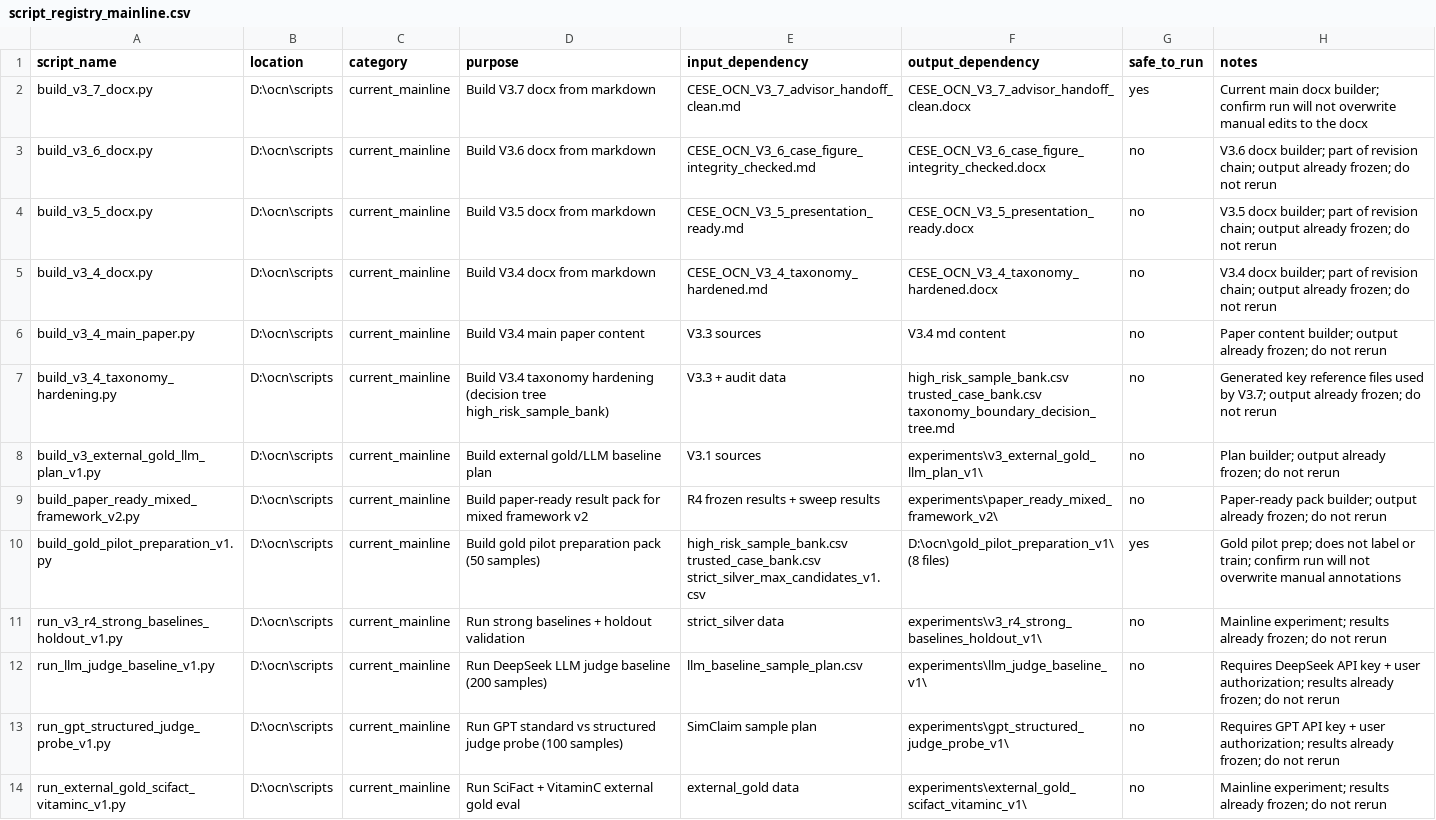
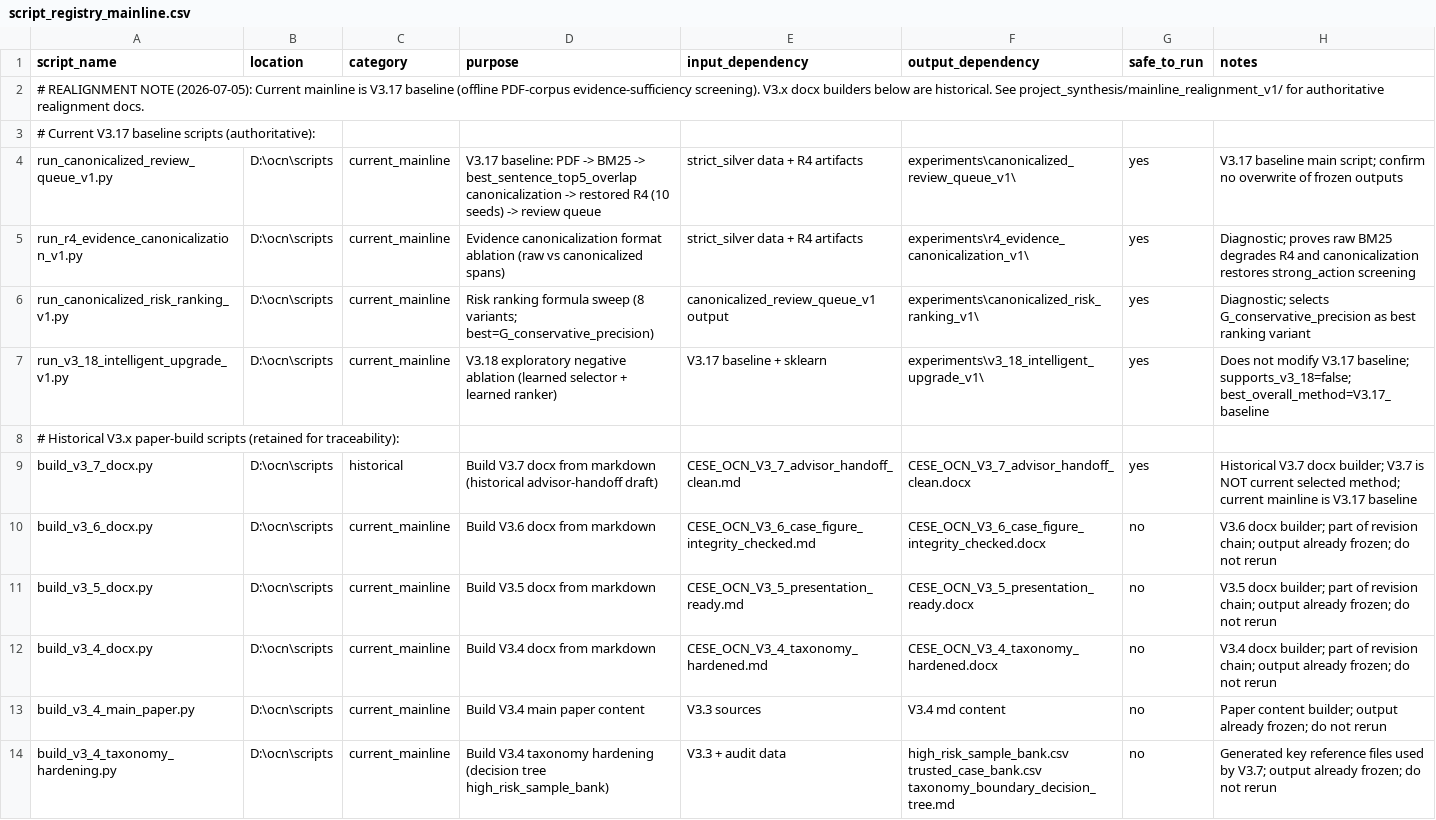
Before and after one commit to walshjohnathan2651997-commits/OCN, a CSV file: _PROJECT_INDEX/script_registry_mainline.csv, drawn as a sheet; only a part is shown; the shorter side is filled out with more unchanged rows.

Commit message:
docs(mainline): realign project records to V3.17 baseline + add mainline navigation pack
Two documentation-only tasks completed; no experiment data, paper body, or code logic changed.

1. Project Records Realignment to Current Mainline v1
   - Added realignment banners to 16 project record files (_PROJECT_INDEX/,
     project_synthesis/current_project_state_consolidation_clean_v1/, scripts/)
   - Reframed current mainline from V3.7/V3.15 hierarchical taxonomy to
     V3.17 baseline (offline PDF-corpus evidence-sufficiency screening)
   - Marked V3.18 intelligent upgrade as exploratory negative ablation
     (supports_v3_18_intelligent_upgrade=false, best_overall_method=V3.17_baseline)
   - New outputs in project_synthesis/mainline_realignment_v1/:
     inventory.csv, stale_claims_audit.csv (182 claims, 174 files),
     updated_project_mainline_summary.md, updated_allowed_forbidden_claims.md,
     updated_reproducibility_note.md, mainline_realignment_change_log.md,
     mainline_realignment_gate.json (passed)

2. Current Mainline Navigation Pack v1
   - New D:\ocn\_MAINLINE_CURRENT\ directory with 9 navigation files:
     READ_ME_FIRST_CURRENT_MAINLINE.md (Chinese entry point),
     _MAINLINE_EVIDENCE_MAP.md (8 claims with evidence/metric/source),
     _PAPER_VERSION_DECISION_LOG.md (V3.15/V3.16/V3.17/V3.18),
     _EXPERIMENT_STATUS_REGISTRY.csv (28 experiments),
     _FINAL_NUMBERS_FOR_PAPER.csv (45 paper-allowed numbers),
     _DO_NOT_USE_OLD_CLAIMS.md (15 forbidden stale claims),
     _FINAL_PAPER_OUTLINE_CURRENT.md (paper skeleton),
     _NEXT_ACTIONS_ONLY.md (4 strict next actions),
     mainline_navigation_gate.json (passed, ready_for_paper_rewrite=true)

Constraints enforced: no file moved/deleted, no experiment data modified,
no paper body modified, no new experiments, no API calls, no model training.

Selected mainline: V3.17 baseline (BM25 + best_sentence_top5_overlap +
restored R4 + G_conservative_precision + second-stage review queue).
Frozen metrics: strong_F1=0.4503, P@20=0.45, R@100=0.3303, FP/TP@5%=11.24.

```diff
--- a/_PROJECT_INDEX/script_registry_mainline.csv
+++ b/_PROJECT_INDEX/script_registry_mainline.csv
@@ -1,3 +1,10 @@
 script_name,location,category,purpose,input_dependency,output_dependency,safe_to_run,notes
-build_v3_7_docx.py,D:\ocn\scripts,current_mainline,Build V3.7 docx from markdown,CESE_OCN_V3_7_advisor_handoff_clean.md,CESE_OCN_V3_7_advisor_handoff_clean.docx,yes,Current main docx builder; confirm run will not overwrite manual edits to the docx
+# REALIGNMENT NOTE (2026-07-05): Current mainline is V3.17 baseline (offline PDF-corpus evidence-sufficiency screening). V3.x docx builders below are historical. See project_synthesis/mainline_realignment_v1/ for authoritative realignment docs.
+# Current V3.17 baseline scripts (authoritative):
+run_canonicalized_review_queue_v1.py,D:\ocn\scripts,current_mainline,"V3.17 baseline: PDF -> BM25 -> best_sentence_top5_overlap canonicalization -> restored R4 (10 seeds) -> review queue",strict_silver data + R4 artifacts,experiments\canonicalized_review_queue_v1\,yes,V3.17 baseline main script; confirm no overwrite of frozen outputs
+run_r4_evidence_canonicalization_v1.py,D:\ocn\scripts,current_mainline,Evidence canonicalization format ablation (raw vs canonicalized spans),strict_silver data + R4 artifacts,experiments\r4_evidence_canonicalization_v1\,yes,Diagnostic; proves raw BM25 degrades R4 and canonicalization restores strong_action screening
+run_canonicalized_risk_ranking_v1.py,D:\ocn\scripts,current_mainline,Risk ranking formula sweep (8 variants; best=G_conservative_precision),canonicalized_review_queue_v1 output,experiments\canonicalized_risk_ranking_v1\,yes,Diagnostic; selects G_conservative_precision as best ranking variant
+run_v3_18_intelligent_upgrade_v1.py,D:\ocn\scripts,current_mainline,V3.18 exploratory negative ablation (learned selector + learned ranker),V3.17 baseline + sklearn,experiments\v3_18_intelligent_upgrade_v1\,yes,Does not modify V3.17 baseline; supports_v3_18=false; best_overall_method=V3.17_baseline
+# Historical V3.x paper-build scripts (retained for traceability):
+build_v3_7_docx.py,D:\ocn\scripts,historical,Build V3.7 docx from markdown (historical advisor-handoff draft),CESE_OCN_V3_7_advisor_handoff_clean.md,CESE_OCN_V3_7_advisor_handoff_clean.docx,yes,Historical V3.7 docx builder; V3.7 is NOT current selected method; current mainline is V3.17 baseline
 build_v3_6_docx.py,D:\ocn\scripts,current_mainline,Build V3.6 docx from markdown,CESE_OCN_V3_6_case_figure_integrity_checked.md,CESE_OCN_V3_6_case_figure_integrity_checked.docx,no,V3.6 docx builder; part of revision chain; output already frozen; do not rerun
```
Also changed, not shown: _PROJECT_INDEX/mainline_file_manifest.csv, project_synthesis/current_project_state_consolidation_clean_v1/paper_version_inventory.csv, 29 other files.
